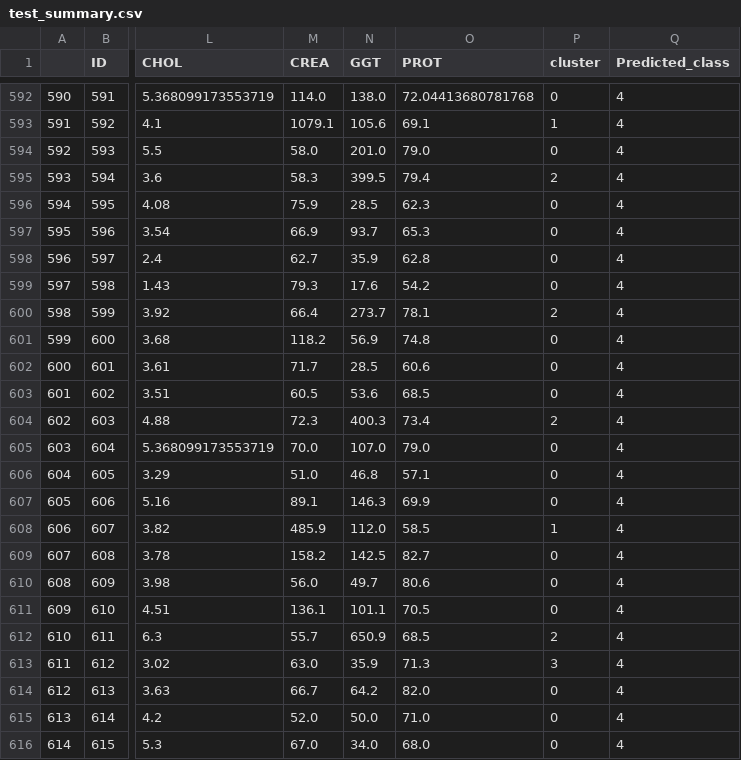
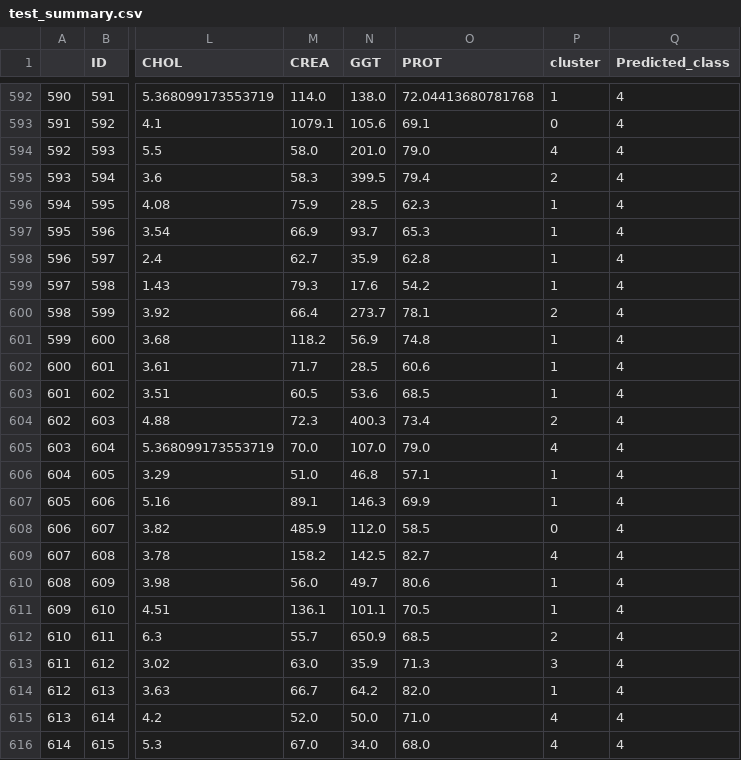
Before and after one commit to YounesMes/unit3_Project, a CSV file: test_summary.csv, drawn as a sheet; only a part is shown, gaps mark what is left out; the diff covers the shown part only; the diff names each change by its address in the sheet, - before the commit and + after, or states it on an @@ line.

```diff
--- a/test_summary.csv
+++ b/test_summary.csv
-P592 (cluster): 0
+P592 (cluster): 1
-P593 (cluster): 1
+P593 (cluster): 0
-P594 (cluster): 0
+P594 (cluster): 4
-P596:P599 (cluster): 0
+P596:P599 (cluster): 1
-P601:P603 (cluster): 0
+P601:P603 (cluster): 1
-P605 (cluster): 0
+P605 (cluster): 4
-P606:P607 (cluster): 0
+P606:P607 (cluster): 1
-P608 (cluster): 1
+P608 (cluster): 0
-P609 (cluster): 0
+P609 (cluster): 4
-P610:P611 (cluster): 0
+P610:P611 (cluster): 1
-P614 (cluster): 0
+P614 (cluster): 1
-P615:P616 (cluster): 0
+P615:P616 (cluster): 4
```
Also changed, not shown: 136 edited cells elsewhere in this file, 4 other files.
